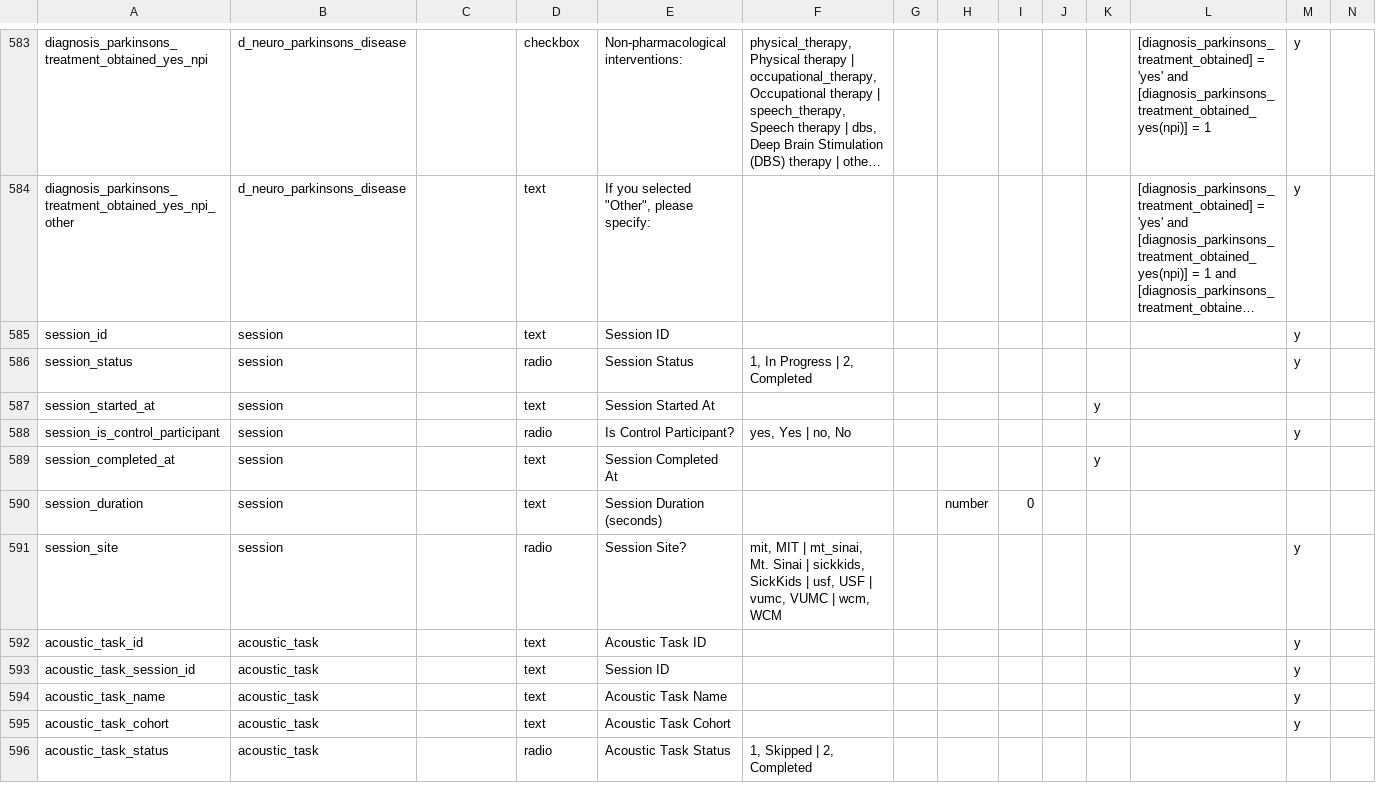
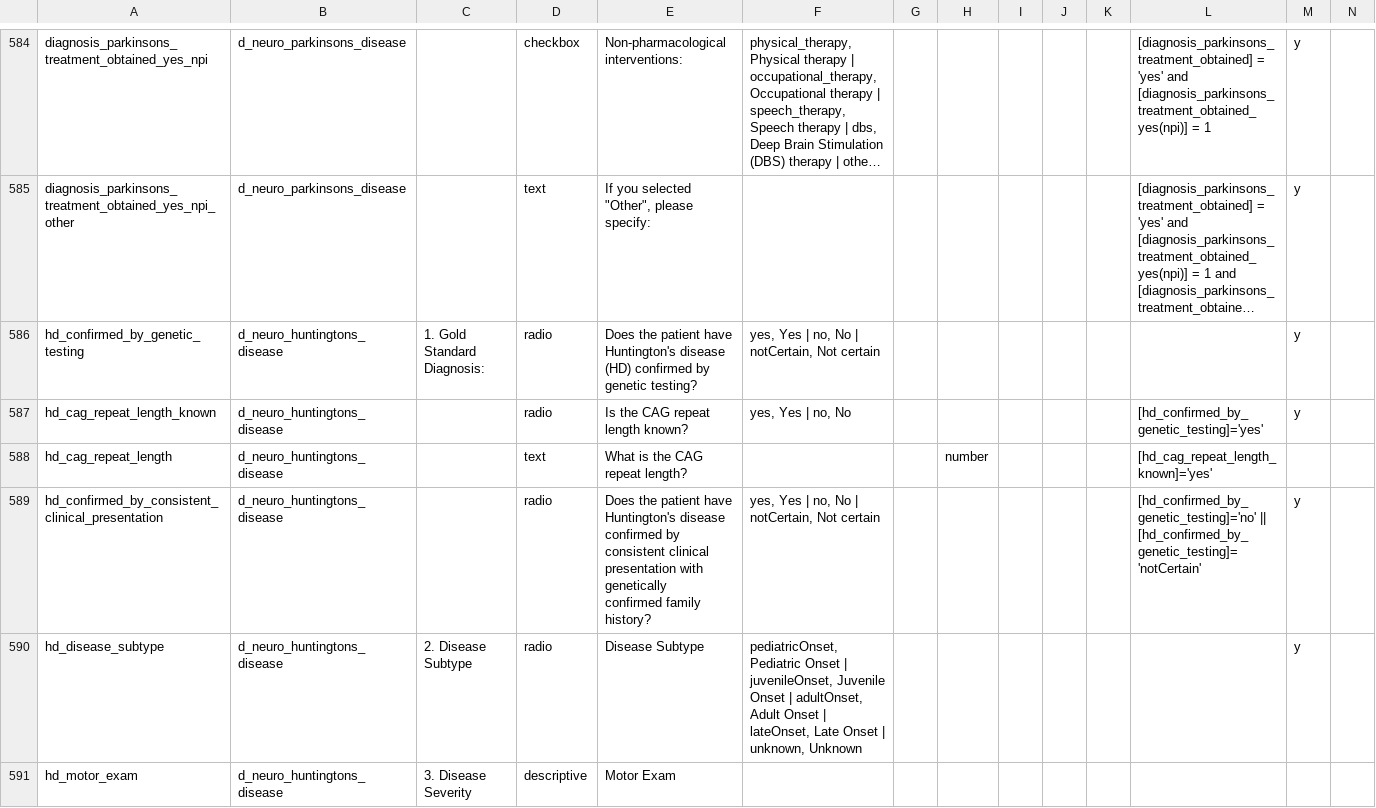
Before and after one commit to eipm/bridge2ai-redcap, a CSV file: data/bridge2ai_voice_project_data_dictionary.csv, drawn as a sheet; only a part is shown, gaps mark what is left out; the shorter side is filled out with more unchanged rows; long unchanged cells end in …; rows hold the shown columns only; ↵ is a line break in a cell; the diff covers the shown part only; the diff names each change by its address in the sheet, - before the commit and + after, or states it on an @@ line.

Commit message:
B2AI-568

```diff
--- a/data/bridge2ai_voice_project_data_dictionary.csv
+++ b/data/bridge2ai_voice_project_data_dictionary.csv
+row 586: hd_confirmed_by_genetic_testing | d_neuro_huntingtons_disease | 1. Gold Standard Diagnosis: | radio | Does the patient have Huntington's disease (HD) confirmed by genetic testing? | yes, Yes | no, No | notCertain, Not certain |  |  |  |  |  |  | y
+row 587: hd_cag_repeat_length_known | d_neuro_huntingtons_disease |  | radio | Is the CAG repeat length known? | yes, Yes | no, No |  |  |  |  |  | [hd_confirmed_by_genetic_testing]='yes' | y
+row 588: hd_cag_repeat_length | d_neuro_huntingtons_disease |  | text | What is the CAG repeat length? |  |  | number |  |  |  | [hd_cag_repeat_length_known]='yes'
+row 589: hd_confirmed_by_consistent_clinical_presentation | d_neuro_huntingtons_disease |  | radio | Does the patient have Huntington's disease confirmed by consistent clinical presentation with genetically ↵ confirmed family history? | yes, Yes | no, No | notCertain, Not certain |  |  |  |  |  | [hd_confirmed_by_genetic_testing]='no' || [hd_confirmed_by_genetic_testing]='notCertain' | y
+row 590: hd_disease_subtype | d_neuro_huntingtons_disease | 2. Disease Subtype | radio | Disease Subtype | pediatricOnset, Pediatric Onset | juvenileOnset, Juvenile Onset | adultOnset, Adult Onset | lateOnset, Late Onset | unknown, Unknown |  |  |  |  |  |  | y
+row 591: hd_motor_exam | d_neuro_huntingtons_disease | 3. Disease Severity | descriptive | Motor Exam
```
Also changed, not shown: 19 added rows elsewhere in this file.
